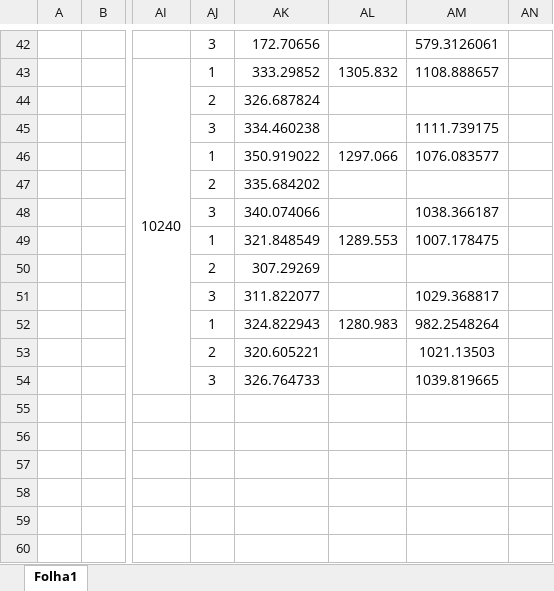
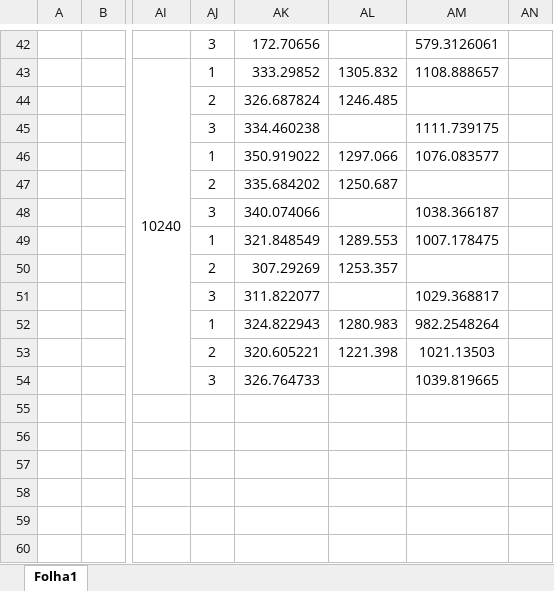
Before and after one commit to oliveira002/FEUP-CPD, an Excel workbook: assign1/doc/data/all_data.xlsx, sheet Folha1, drawn as a sheet; only a part is shown, gaps mark what is left out; values as stored, in another font and other column widths than the file's, no borders; the diff covers the shown part only; the diff names each change by its address in the sheet, - before the commit and + after, or states it on an @@ line.

```diff
--- a/assign1/doc/data/all_data.xlsx (sheet Folha1)
+++ b/assign1/doc/data/all_data.xlsx (sheet Folha1)
-AL44: (empty)
+AL44: 1246.485
-AL47: (empty)
+AL47: 1250.687
-AL50: (empty)
+AL50: 1253.357
-AL53: (empty)
+AL53: 1221.398
```
Also changed, not shown: 64 edited cells elsewhere in this sheet.
